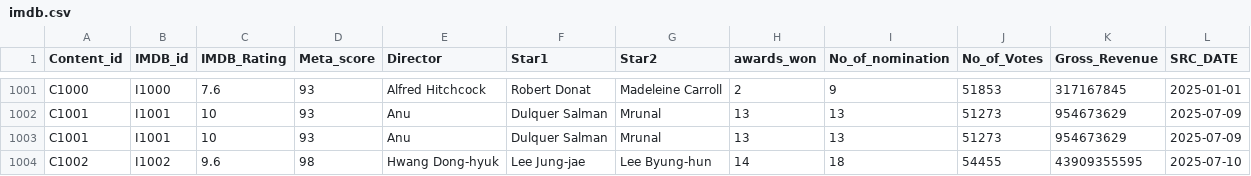
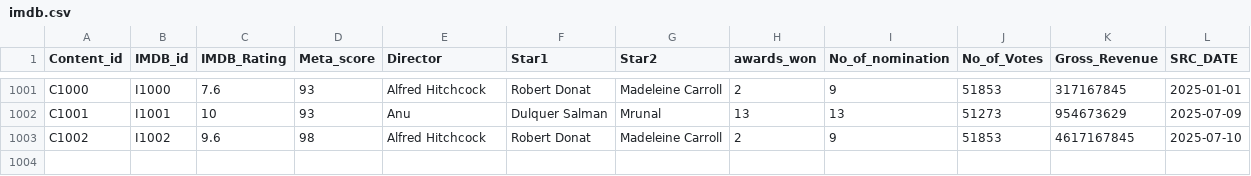
Before and after one commit to BalajiSD/Capstone_Project, a CSV file: imdb.csv, drawn as a sheet; only a part is shown, gaps mark what is left out.

Commit message:
Update imdb.csv

```diff
--- a/imdb.csv
+++ b/imdb.csv
@@ -1002,3 +1002,2 @@ C1000,I1000,7.6,93,Alfred Hitchcock,Robert Donat,Madeleine Carroll,2,9,51853,317
 C1001,I1001,10,93,Anu,Dulquer Salman,Mrunal,13,13,51273,954673629,2025-07-09
-C1001,I1001,10,93,Anu,Dulquer Salman,Mrunal,13,13,51273,954673629,2025-07-09
-C1002,I1002,9.6,98,Hwang Dong-hyuk,Lee Jung-jae,Lee Byung-hun,14,18,54455,43909355595,2025-07-10
+C1002,I1002,9.6,98,Alfred Hitchcock,Robert Donat,Madeleine Carroll,2,9,51853,4617167845,2025-07-10
```
